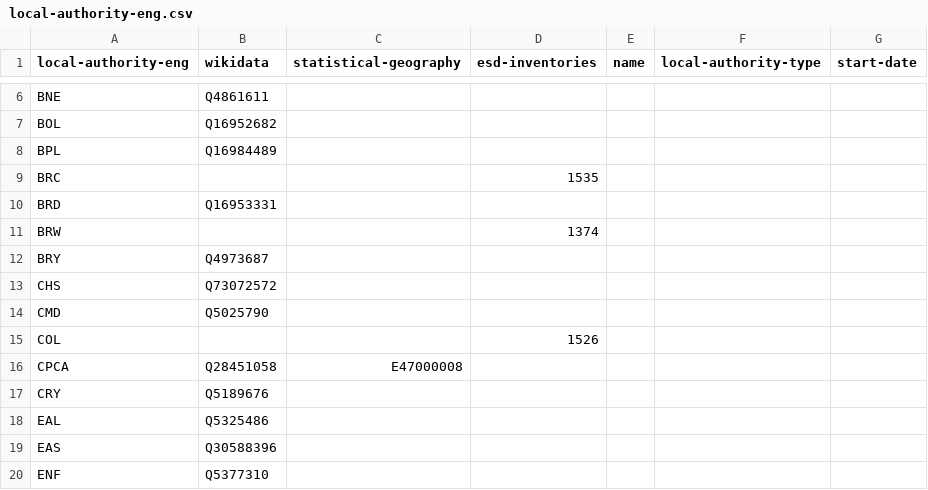
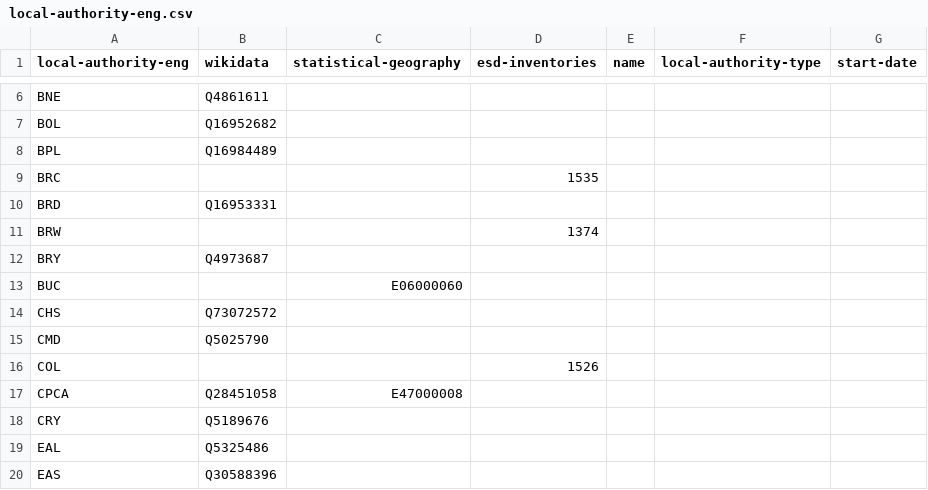
Before and after one commit to digital-land/organisation-dataset, a CSV file: data/local-authority-eng.csv, drawn as a sheet; only a part is shown, gaps mark what is left out; the shorter side is filled out with more unchanged rows.

Commit message:
Add Buckinghamshire Council's Local Authority District 2020 code

```diff
--- a/data/local-authority-eng.csv
+++ b/data/local-authority-eng.csv
@@ -12,2 +12,3 @@ BRW,,,1374,,,
 BRY,Q4973687,,,,,
+BUC,,E06000060,,,,
 CHS,Q73072572,,,,,
```
